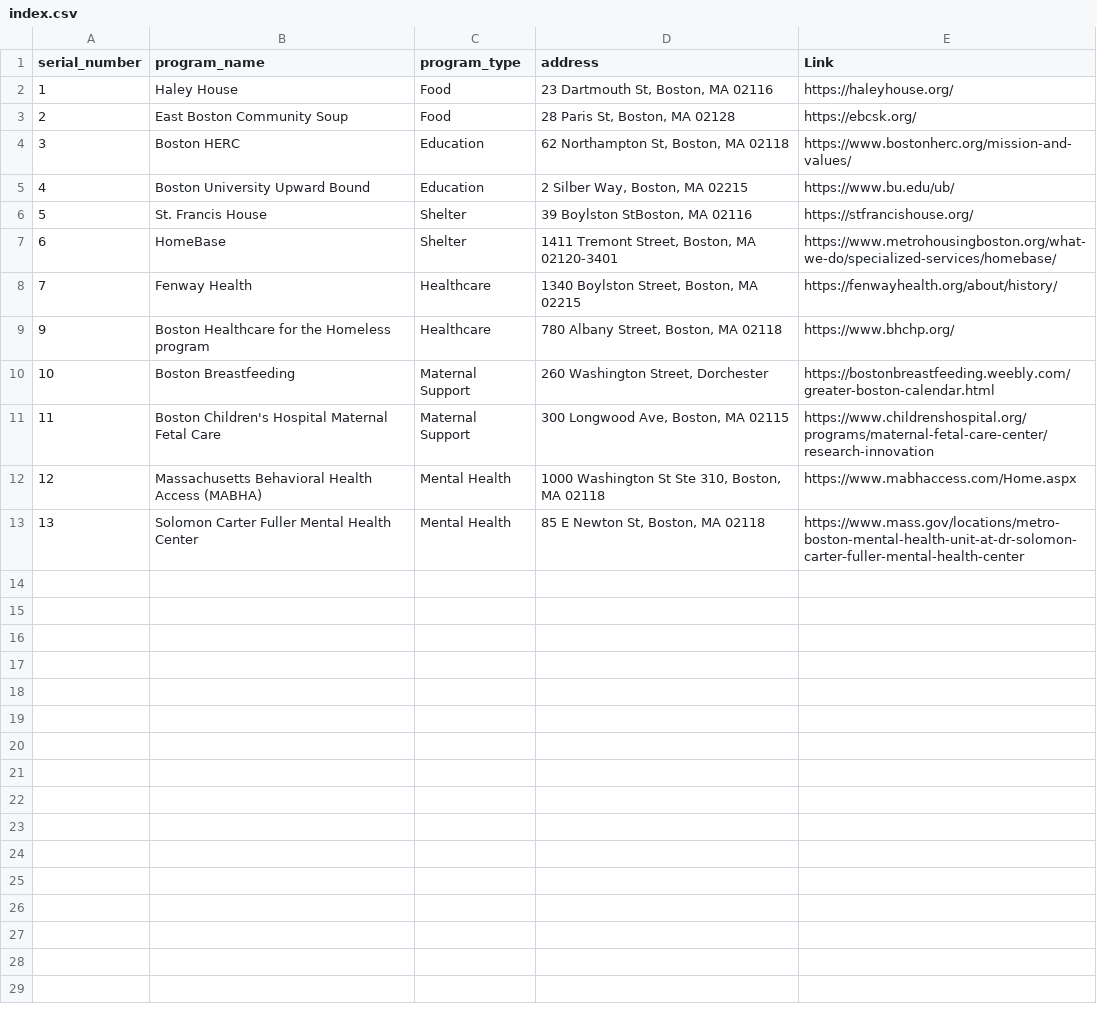
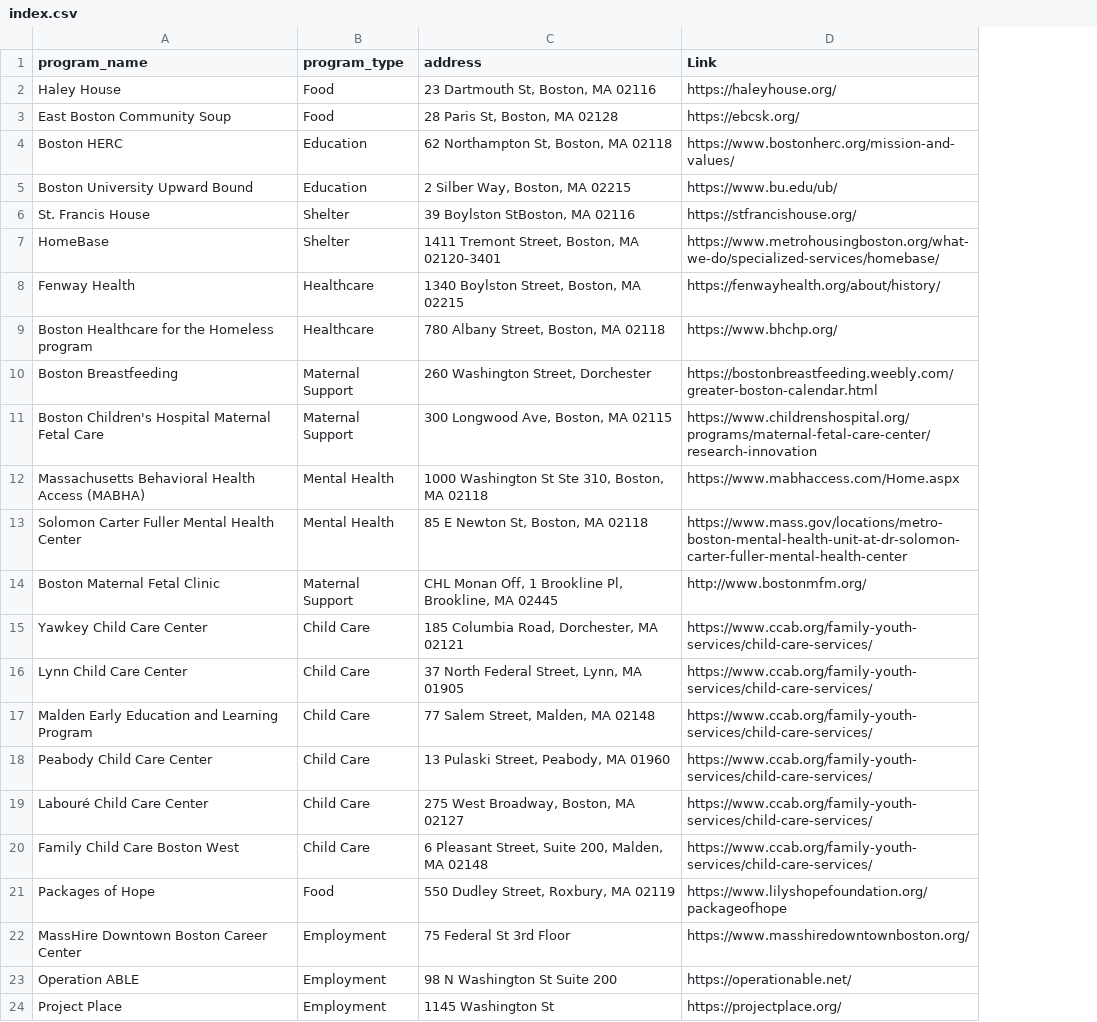
Before and after one commit to XinyuP/Access_Assist, a CSV file: data/index.csv, drawn as a sheet; removed rows and columns are numbered as before the commit, all else as after; the diff names each change by its address in the sheet, - before the commit and + after, or states it on an @@ line.

```diff
--- a/data/index.csv
+++ b/data/index.csv
-column A (serial_number), rows 2-13: 1 | 2 | 3 | 4 | 5 | 6 | 7 | 9 | 10 | 11 | 12 | 13
+row 14: Boston Maternal Fetal Clinic | Maternal Support | CHL Monan Off, 1 Brookline Pl, Brookline, MA 02445 | http://www.bostonmfm.org/
+row 15: Yawkey Child Care Center | Child Care | 185 Columbia Road, Dorchester, MA 02121 | https://www.ccab.org/family-youth-services/child-care-services/
+row 16: Lynn Child Care Center | Child Care | 37 North Federal Street, Lynn, MA 01905 | https://www.ccab.org/family-youth-services/child-care-services/
+row 17: Malden Early Education and Learning Program | Child Care | 77 Salem Street, Malden, MA 02148 | https://www.ccab.org/family-youth-services/child-care-services/
+row 18: Peabody Child Care Center | Child Care | 13 Pulaski Street, Peabody, MA 01960 | https://www.ccab.org/family-youth-services/child-care-services/
+row 19: Labouré Child Care Center | Child Care | 275 West Broadway, Boston, MA 02127 | https://www.ccab.org/family-youth-services/child-care-services/
+row 20: Family Child Care Boston West | Child Care | 6 Pleasant Street, Suite 200, Malden, MA 02148 | https://www.ccab.org/family-youth-services/child-care-services/
+row 21: Packages of Hope | Food | 550 Dudley Street, Roxbury, MA 02119 | https://www.lilyshopefoundation.org/packageofhope
+row 22: MassHire Downtown Boston Career Center | Employment | 75 Federal St 3rd Floor | https://www.masshiredowntownboston.org/
+row 23: Operation ABLE | Employment | 98 N Washington St Suite 200 | https://operationable.net/
+row 24: Project Place | Employment | 1145 Washington St | https://projectplace.org/
```
Also changed, not shown: 3 other files.
